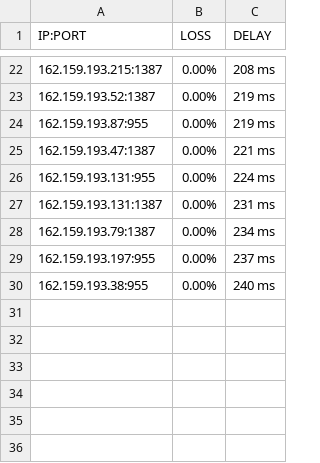
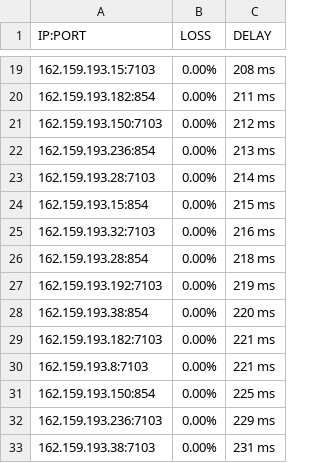
Before and after one commit to blesdmm/WARP2sub, a CSV file: WARP_193_RESULT.csv, drawn as a sheet; only a part is shown, gaps mark what is left out; the diff covers the shown part only.

```diff
--- a/WARP_193_RESULT.csv
+++ b/WARP_193_RESULT.csv
@@ -22,9 +19,15 @@ IP:PORT, LOSS, DELAY
-162.159.193.215:1387,0.00%,208 ms
-162.159.193.52:1387,0.00%,219 ms
-162.159.193.87:955,0.00%,219 ms
-162.159.193.47:1387,0.00%,221 ms
-162.159.193.131:955,0.00%,224 ms
-162.159.193.131:1387,0.00%,231 ms
-162.159.193.79:1387,0.00%,234 ms
-162.159.193.197:955,0.00%,237 ms
-162.159.193.38:955,0.00%,240 ms
+162.159.193.15:7103,0.00%,208 ms
+162.159.193.182:854,0.00%,211 ms
+162.159.193.150:7103,0.00%,212 ms
+162.159.193.236:854,0.00%,213 ms
+162.159.193.28:7103,0.00%,214 ms
+162.159.193.15:854,0.00%,215 ms
+162.159.193.32:7103,0.00%,216 ms
+162.159.193.28:854,0.00%,218 ms
+162.159.193.192:7103,0.00%,219 ms
+162.159.193.38:854,0.00%,220 ms
+162.159.193.182:7103,0.00%,221 ms
+162.159.193.8:7103,0.00%,221 ms
+162.159.193.150:854,0.00%,225 ms
+162.159.193.236:7103,0.00%,229 ms
+162.159.193.38:7103,0.00%,231 ms
```
Also changed, not shown: 1 added row, 4 removed rows and 28 edited cells elsewhere in this file, WARP_BEST_RESULT.csv, WARP_DIFF_RESULT.csv, 3 other files.
